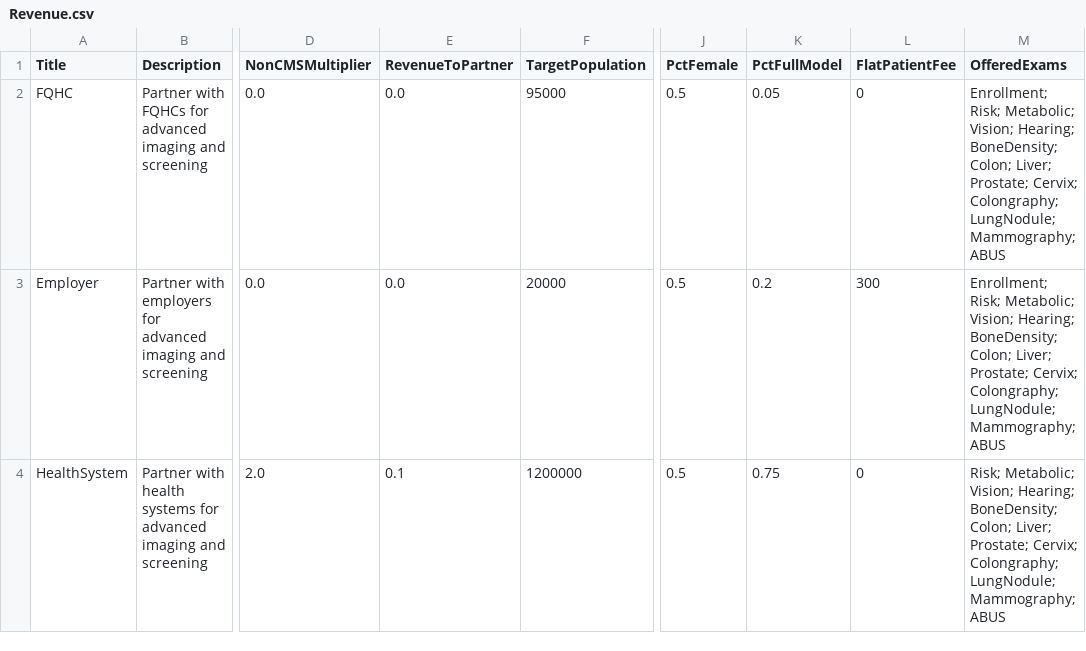
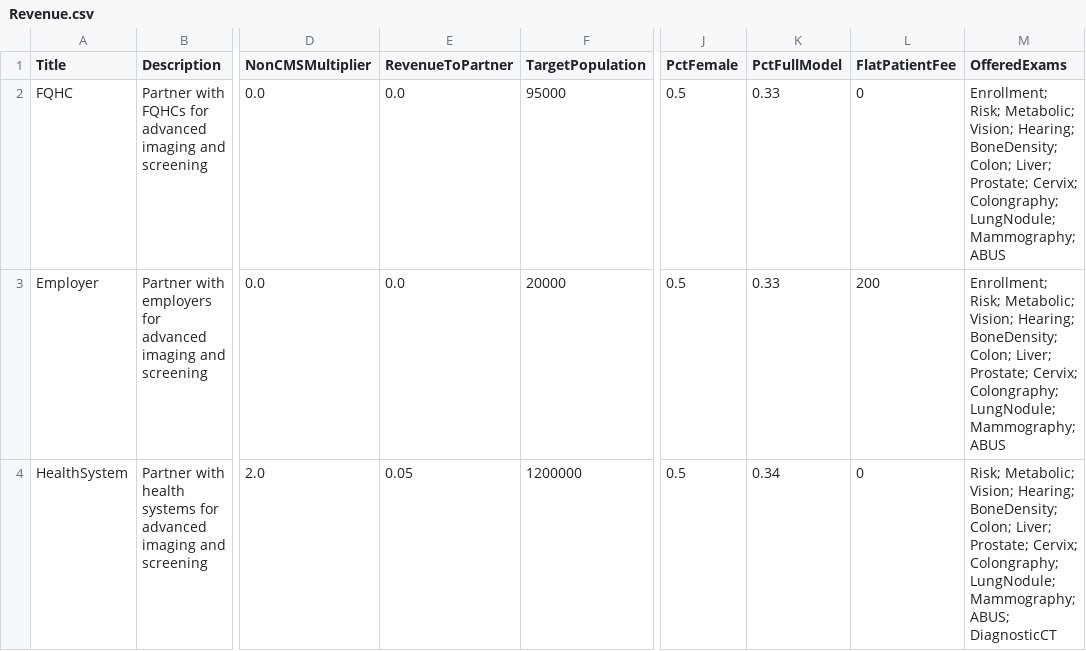
Before and after one commit to anencka/CAREScanProForma3, a CSV file: Revenue.csv, drawn as a sheet; only a part is shown, gaps mark what is left out; the diff names each change by its address in the sheet, - before the commit and + after, or states it on an @@ line.

```diff
--- a/Revenue.csv
+++ b/Revenue.csv
-K2 (PctFullModel): 0.05
+K2 (PctFullModel): 0.33
-K3 (PctFullModel): 0.2
+K3 (PctFullModel): 0.33
-L3 (FlatPatientFee): 300
+L3 (FlatPatientFee): 200
-E4 (RevenueToPartner): 0.1
+E4 (RevenueToPartner): 0.05
-K4 (PctFullModel): 0.75
+K4 (PctFullModel): 0.34
-M4 (OfferedExams): …LungNodule; Mammography; ABUS
+M4 (OfferedExams): …LungNodule; Mammography; ABUS; DiagnosticCT
```
Also changed, not shown: Equipment.csv, Personnel.csv, 1 other file.
